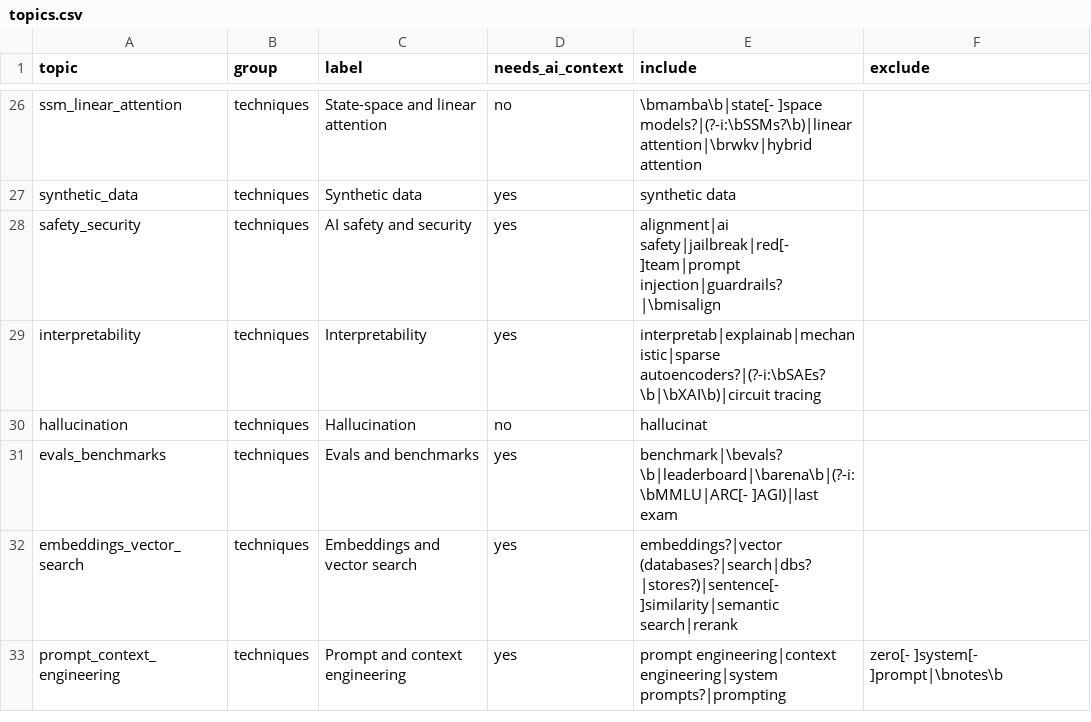
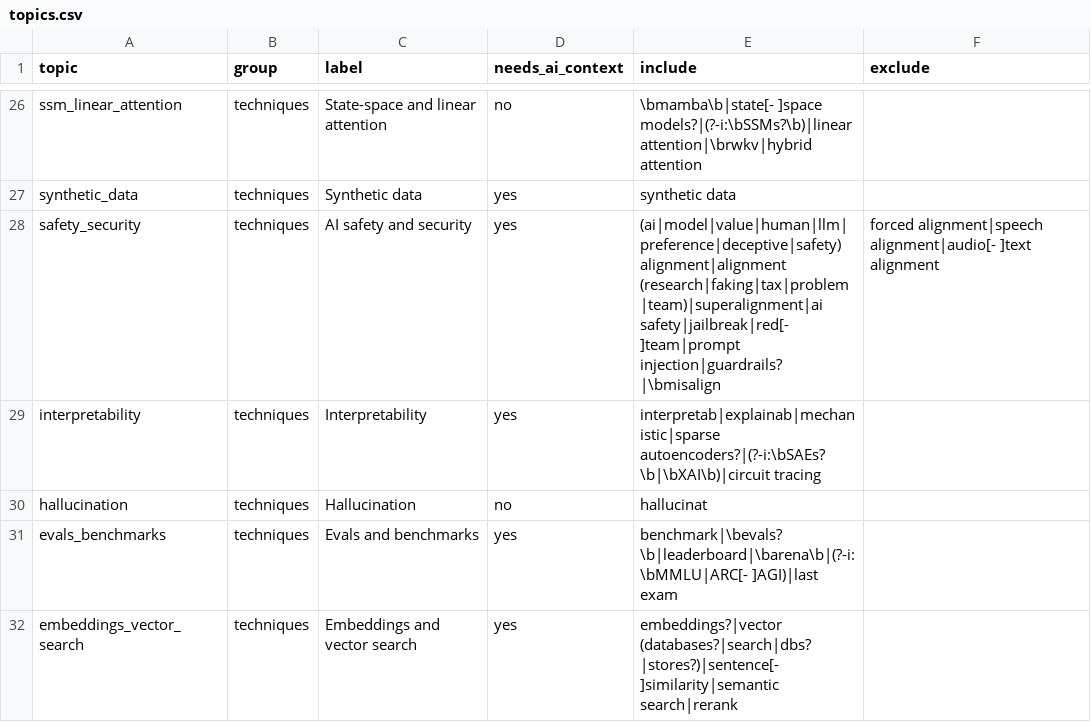
Before and after one commit to ZiqiWang-Zoe/ai-attention-tracker, a CSV file: topics.csv, drawn as a sheet; only a part is shown, gaps mark what is left out; the shorter side is filled out with more unchanged rows.

Commit message:
Topics: AI safety no longer counts speech forced-alignment papers (from the Codex review)

```diff
--- a/topics.csv
+++ b/topics.csv
@@ -27,3 +27,3 @@ ssm_linear_attention,techniques,State-space and linear attention,no,\bmamba\b|st
 synthetic_data,techniques,Synthetic data,yes,synthetic data,
-safety_security,techniques,AI safety and security,yes,alignment|ai safety|jailbreak|red[- ]team|prompt injection|guardrails?|\bmisalign,
+safety_security,techniques,AI safety and security,yes,(ai|model|value|human|llm|preference|deceptive|safety) alignment|alignment (research|faking|tax|problem|team)|superalignment|ai safety|jailbreak|red[- ]team|prompt injection|guardrails?|\bmisalign,forced alignment|speech alignment|audio[- ]text alignment
 interpretability,techniques,Interpretability,yes,interpretab|explainab|mechanistic|sparse autoencoders?|(?-i:\bSAEs?\b|\bXAI\b)|circuit tracing,
```
Also changed, not shown: data/rising_topics.csv, data/share_of_voice_monthly.csv, 2 other files.
